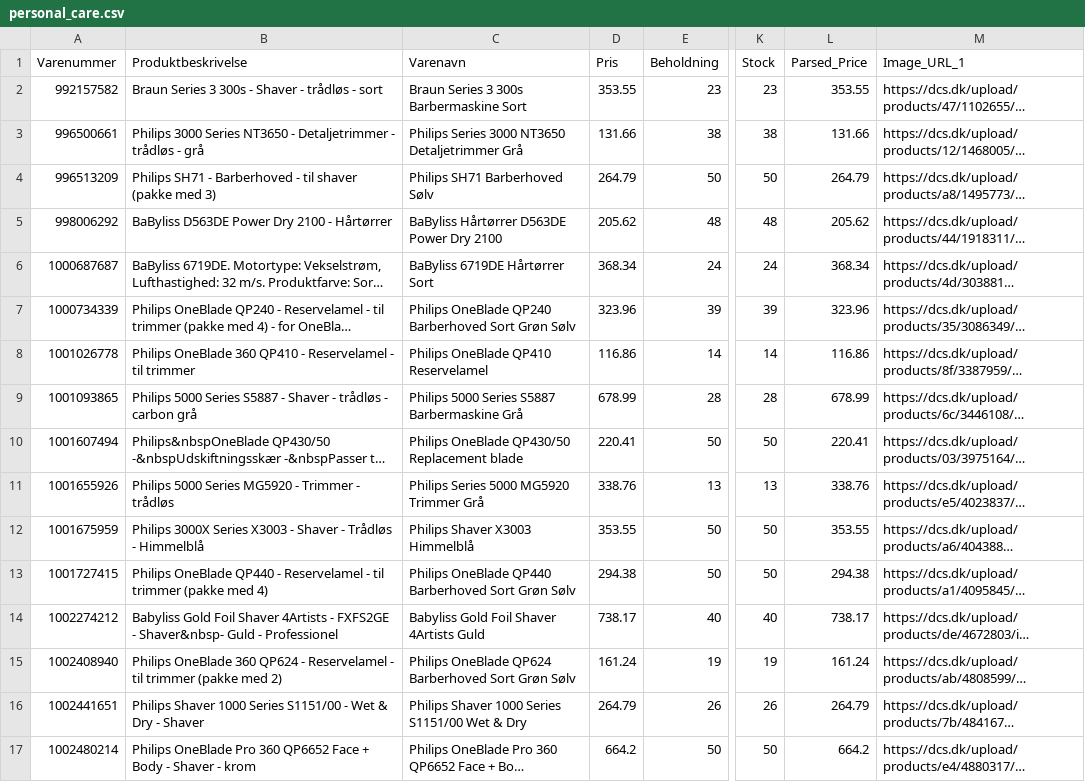
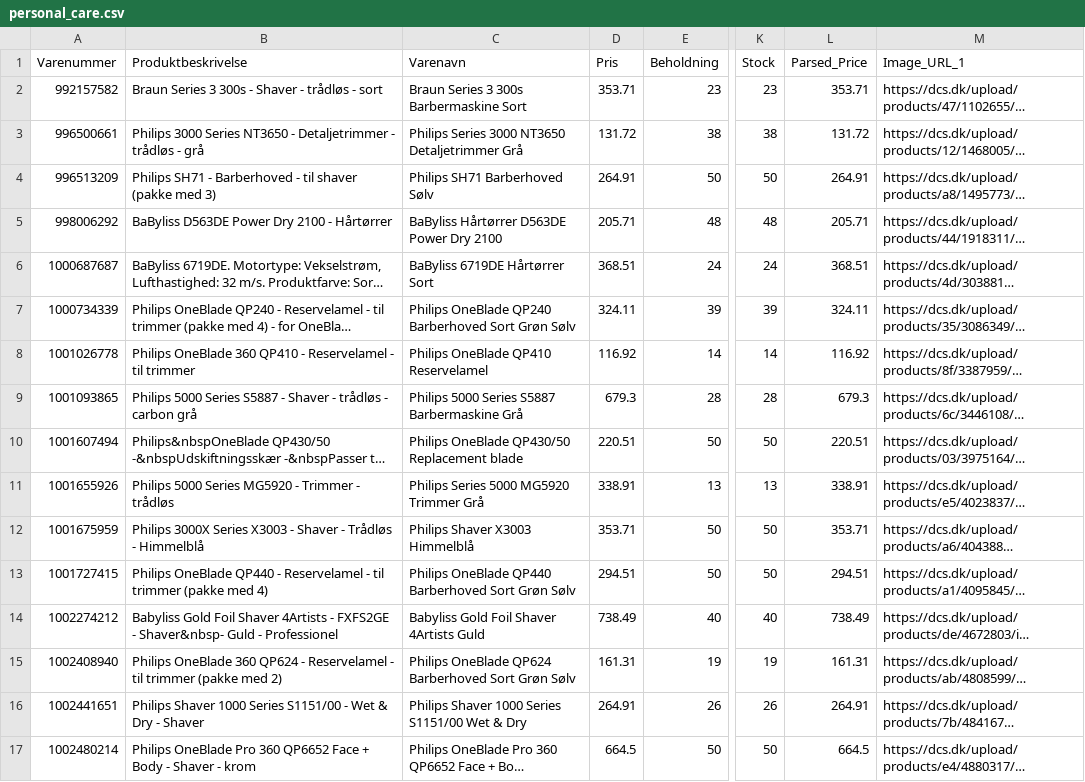
Before and after one commit to nordicfinds/bts-filter, a CSV file: personal_care.csv, drawn as a sheet; only a part is shown, gaps mark what is left out; long unchanged cells end in …; the diff covers the shown part only; the diff names each change by its address in the sheet, - before the commit and + after, or states it on an @@ line.

```diff
--- a/personal_care.csv
+++ b/personal_care.csv
-D2 (Pris): 353.55
+D2 (Pris): 353.71
-L2 (Parsed_Price): 353.55
+L2 (Parsed_Price): 353.71
-D3 (Pris): 131.66
+D3 (Pris): 131.72
-L3 (Parsed_Price): 131.66
+L3 (Parsed_Price): 131.72
-D4 (Pris): 264.79
+D4 (Pris): 264.91
-L4 (Parsed_Price): 264.79
+L4 (Parsed_Price): 264.91
-D5 (Pris): 205.62
+D5 (Pris): 205.71
-L5 (Parsed_Price): 205.62
+L5 (Parsed_Price): 205.71
-D6 (Pris): 368.34
+D6 (Pris): 368.51
-L6 (Parsed_Price): 368.34
+L6 (Parsed_Price): 368.51
-D7 (Pris): 323.96
+D7 (Pris): 324.11
-L7 (Parsed_Price): 323.96
+L7 (Parsed_Price): 324.11
-D8 (Pris): 116.86
+D8 (Pris): 116.92
-L8 (Parsed_Price): 116.86
+L8 (Parsed_Price): 116.92
-D9 (Pris): 678.99
+D9 (Pris): 679.3
-L9 (Parsed_Price): 678.99
+L9 (Parsed_Price): 679.3
-D10 (Pris): 220.41
+D10 (Pris): 220.51
-L10 (Parsed_Price): 220.41
+L10 (Parsed_Price): 220.51
-D11 (Pris): 338.76
+D11 (Pris): 338.91
-L11 (Parsed_Price): 338.76
+L11 (Parsed_Price): 338.91
-D12 (Pris): 353.55
+D12 (Pris): 353.71
-L12 (Parsed_Price): 353.55
+L12 (Parsed_Price): 353.71
-D13 (Pris): 294.38
+D13 (Pris): 294.51
-L13 (Parsed_Price): 294.38
+L13 (Parsed_Price): 294.51
-D14 (Pris): 738.17
+D14 (Pris): 738.49
-L14 (Parsed_Price): 738.17
+L14 (Parsed_Price): 738.49
-D15 (Pris): 161.24
+D15 (Pris): 161.31
-L15 (Parsed_Price): 161.24
+L15 (Parsed_Price): 161.31
-D16 (Pris): 264.79
+D16 (Pris): 264.91
-L16 (Parsed_Price): 264.79
+L16 (Parsed_Price): 264.91
-D17 (Pris): 664.2
+D17 (Pris): 664.5
-L17 (Parsed_Price): 664.2
+L17 (Parsed_Price): 664.5
```
Also changed, not shown: 90 edited cells elsewhere in this file, audio_headphones.csv, chargers_cables.csv, 3 other files.
